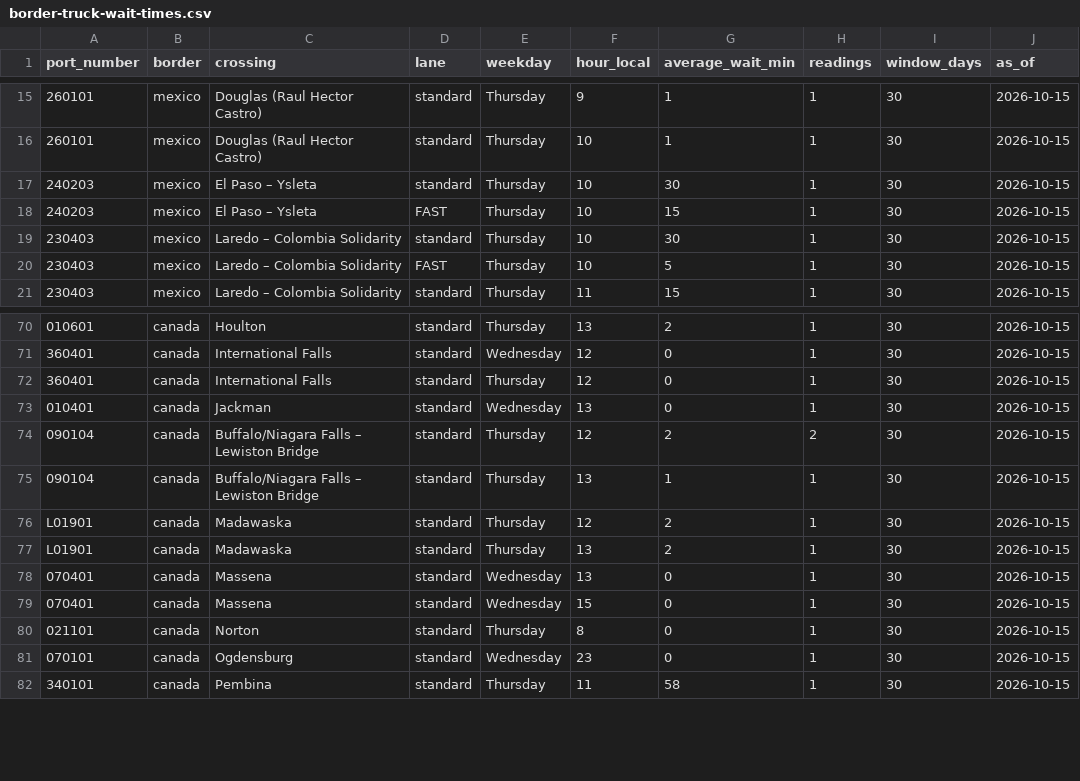
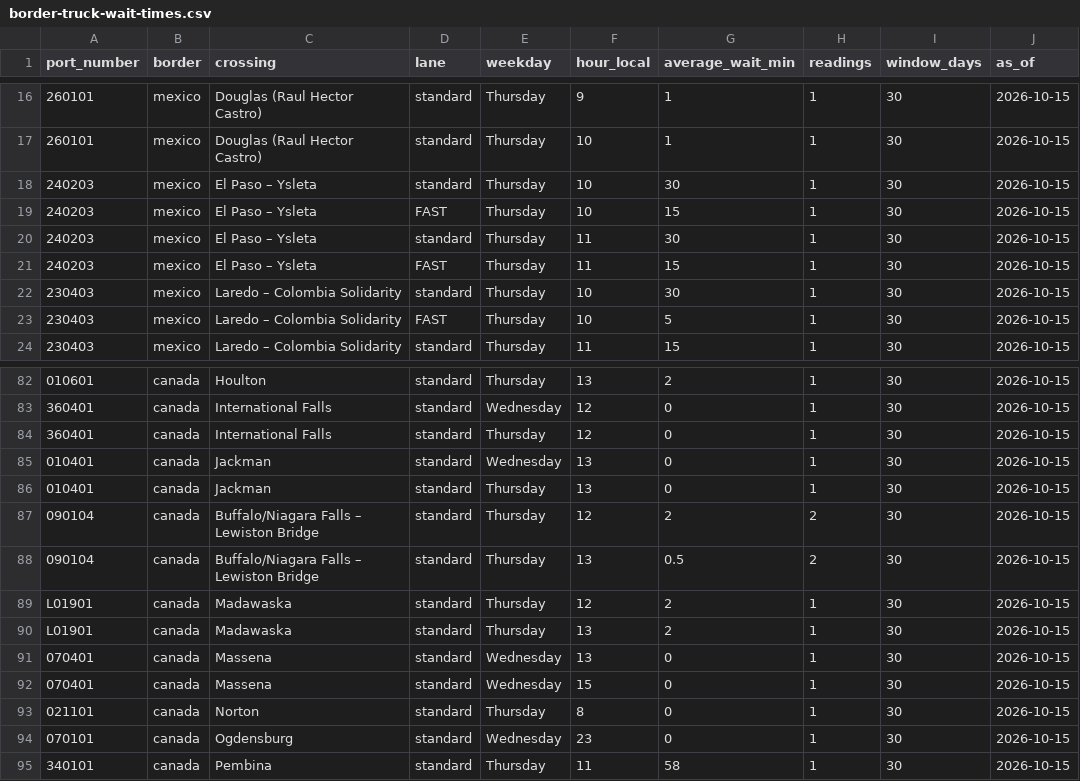
Before and after one commit to JuanTorresMI/JuanTorresMI.github.io, a CSV file: border-waits/border-truck-wait-times.csv, drawn as a sheet; only a part is shown, gaps mark what is left out; the diff covers the shown part only.

```diff
--- a/border-waits/border-truck-wait-times.csv
+++ b/border-waits/border-truck-wait-times.csv
@@ -18,2 +19,4 @@ port_number,border,crossing,lane,weekday,hour_local,average_wait_min,readings,wi
 240203,mexico,El Paso – Ysleta,FAST,Thursday,10,15,1,30,2026-10-15
+240203,mexico,El Paso – Ysleta,standard,Thursday,11,30,1,30,2026-10-15
+240203,mexico,El Paso – Ysleta,FAST,Thursday,11,15,1,30,2026-10-15
 230403,mexico,Laredo – Colombia Solidarity,standard,Thursday,10,30,1,30,2026-10-15
@@ -73,4 +85,5 @@ port_number,border,crossing,lane,weekday,hour_local,average_wait_min,readings,wi
 010401,canada,Jackman,standard,Wednesday,13,0,1,30,2026-10-15
+010401,canada,Jackman,standard,Thursday,13,0,1,30,2026-10-15
 090104,canada,Buffalo/Niagara Falls – Lewiston Bridge,standard,Thursday,12,2,2,30,2026-10-15
-090104,canada,Buffalo/Niagara Falls – Lewiston Bridge,standard,Thursday,13,1,1,30,2026-10-15
+090104,canada,Buffalo/Niagara Falls – Lewiston Bridge,standard,Thursday,13,0.5,2,30,2026-10-15
 L01901,canada,Madawaska,standard,Thursday,12,2,1,30,2026-10-15
```
Also changed, not shown: 10 added rows elsewhere in this file, 17 other files.
